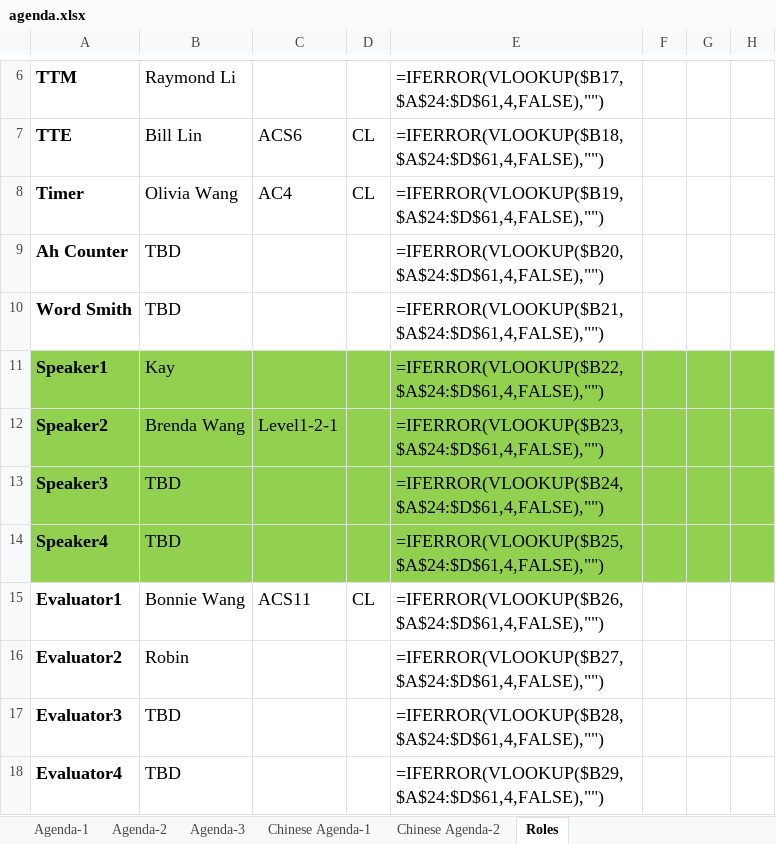
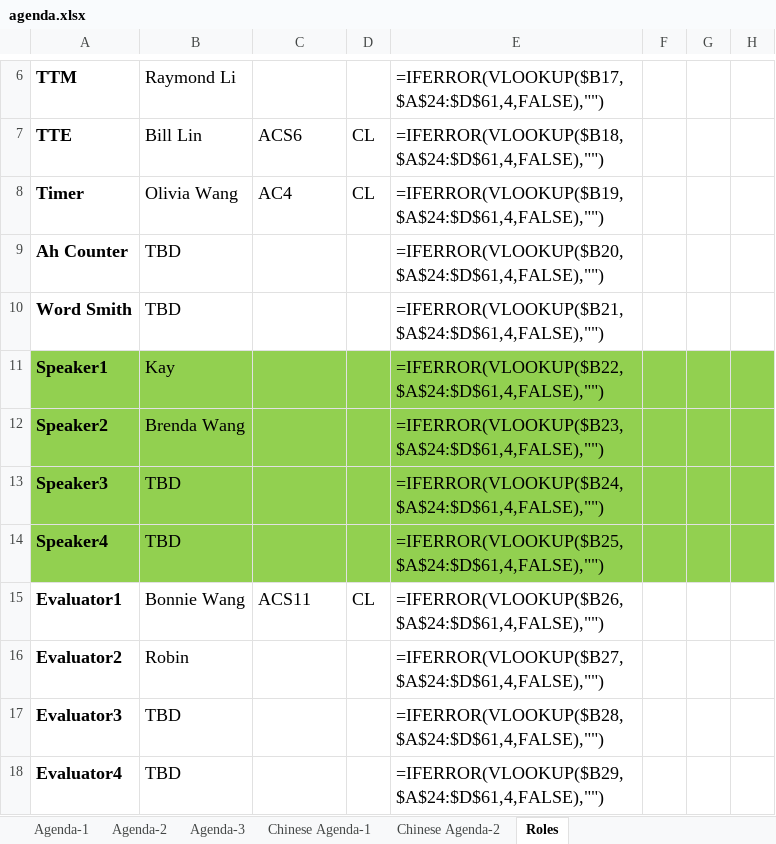
Before and after one commit to elliotzh/ms-toastmaster, an Excel workbook: agenda_generator/output/agenda.xlsx, sheet Roles, drawn as a sheet; only a part is shown, gaps mark what is left out; values as stored, in another font and other column widths than the file's, no borders; formulas without a stored value are shown as written; the diff names each change by its address in the sheet, - before the commit and + after, or states it on an @@ line.

```diff
--- a/agenda_generator/output/agenda.xlsx (sheet Roles)
+++ b/agenda_generator/output/agenda.xlsx (sheet Roles)
-C12: Level1-2-1
+C12: (empty)
```
Also changed, not shown: 3 other files.
